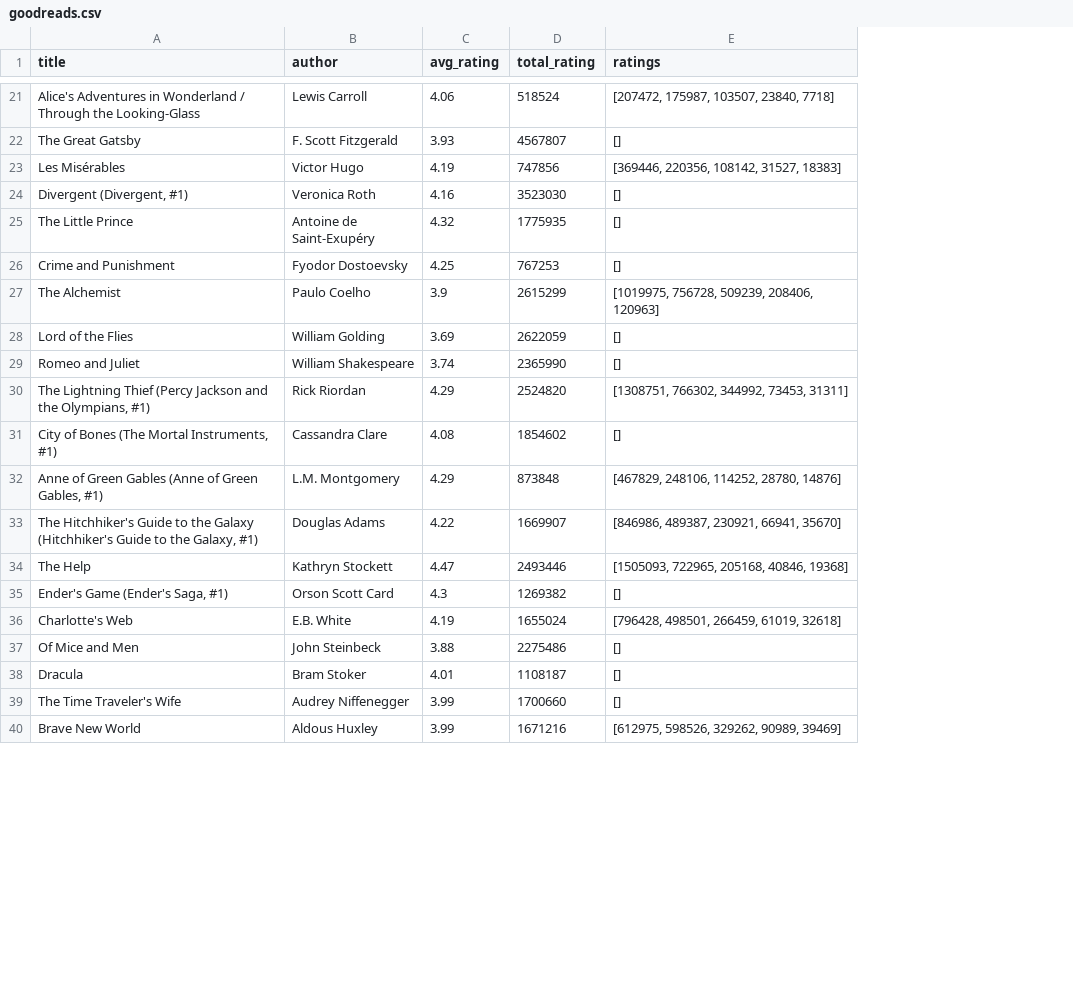
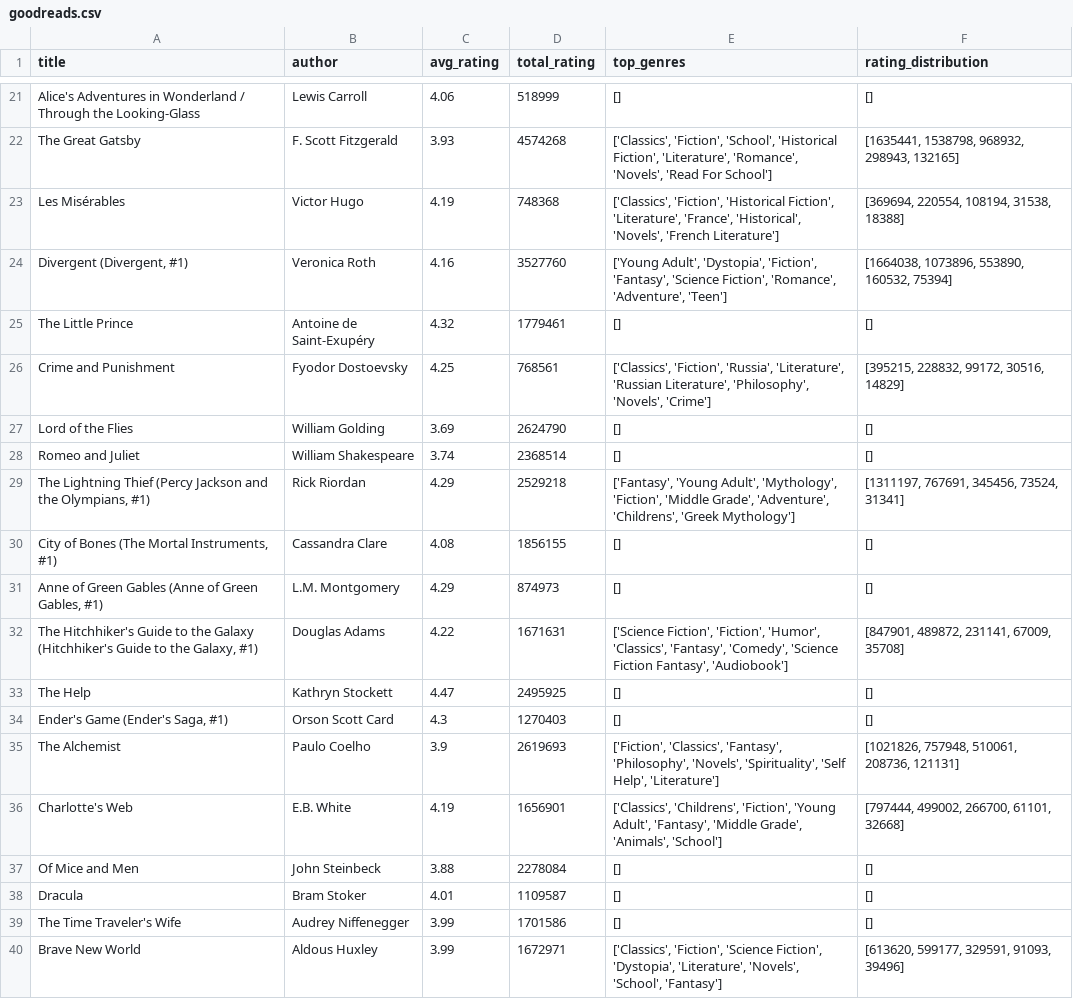
Before and after one commit to dauinh/webscrape, a CSV file: goodreads.csv, drawn as a sheet; only a part is shown, gaps mark what is left out; removed rows and columns are numbered as before the commit, all else as after; the diff covers the shown part only; the diff names each change by its address in the sheet, - before the commit and + after, or states it on an @@ line.

Commit message:
extract top genres

```diff
--- a/goodreads.csv
+++ b/goodreads.csv
+column F (rating_distribution), rows 21-34: [] | [1635441, 1538798, 968932, 298943, 132165] | [369694, 220554, 108194, 31538, 18388] | [1664038, 1073896, 553890, 160532, 75394] | [] | [395215, 228832, 99172, 30516, 14829] | [] | [] | [1311197, 767691, 345456, 73524, 31341] | [] | [] | [847901, 489872, 231141, 67009, 35708] | [] | []; rows 36-40: [797444, 499002, 266700, 61101, 32668] | [] | [] | [] | [613620, 599177, 329591, 91093, 39496]
-E1: ratings
+E1: top_genres
-D21 (total_rating): 518524
+D21 (total_rating): 518999
-E21 (top_genres): [207472, 175987, 103507, 23840, 7718]
+E21 (top_genres): []
-D22 (total_rating): 4567807
+D22 (total_rating): 4574268
-E22 (top_genres): []
+E22 (top_genres): ['Classics', 'Fiction', 'School', 'Historical Fiction', 'Literature', 'Romance', 'Novels', 'Read For School']
-D23 (total_rating): 747856
+D23 (total_rating): 748368
-E23 (top_genres): [369446, 220356, 108142, 31527, 18383]
+E23 (top_genres): ['Classics', 'Fiction', 'Historical Fiction', 'Literature', 'France', 'Historical', 'Novels', 'French Literature']
-D24 (total_rating): 3523030
+D24 (total_rating): 3527760
-E24 (top_genres): []
+E24 (top_genres): ['Young Adult', 'Dystopia', 'Fiction', 'Fantasy', 'Science Fiction', 'Romance', 'Adventure', 'Teen']
-D25 (total_rating): 1775935
+D25 (total_rating): 1779461
-D26 (total_rating): 767253
+D26 (total_rating): 768561
-E26 (top_genres): []
+E26 (top_genres): ['Classics', 'Fiction', 'Russia', 'Literature', 'Russian Literature', 'Philosophy', 'Novels', 'Crime']
-row 27: The Alchemist | Paulo Coelho | 3.9 | 2615299 | [1019975, 756728, 509239, 208406, 120963]
-D27 (total_rating): 2622059
+D27 (total_rating): 2624790
-D28 (total_rating): 2365990
+D28 (total_rating): 2368514
-D29 (total_rating): 2524820
+D29 (total_rating): 2529218
-E29 (top_genres): [1308751, 766302, 344992, 73453, 31311]
+E29 (top_genres): ['Fantasy', 'Young Adult', 'Mythology', 'Fiction', 'Middle Grade', 'Adventure', 'Childrens', 'Greek Mythology']
-D30 (total_rating): 1854602
+D30 (total_rating): 1856155
-D31 (total_rating): 873848
+D31 (total_rating): 874973
-E31 (top_genres): [467829, 248106, 114252, 28780, 14876]
+E31 (top_genres): []
-D32 (total_rating): 1669907
+D32 (total_rating): 1671631
-E32 (top_genres): [846986, 489387, 230921, 66941, 35670]
+E32 (top_genres): ['Science Fiction', 'Fiction', 'Humor', 'Classics', 'Fantasy', 'Comedy', 'Science Fiction Fantasy', 'Audiobook']
-D33 (total_rating): 2493446
+D33 (total_rating): 2495925
-E33 (top_genres): [1505093, 722965, 205168, 40846, 19368]
+E33 (top_genres): []
-D34 (total_rating): 1269382
+D34 (total_rating): 1270403
+row 35: The Alchemist | Paulo Coelho | 3.9 | 2619693 | ['Fiction', 'Classics', 'Fantasy', 'Philosophy', 'Novels', 'Spirituality', 'Self Help', 'Literature'] | [1021826, 757948, 510061, 208736, 121131]
-D36 (total_rating): 1655024
+D36 (total_rating): 1656901
-E36 (top_genres): [796428, 498501, 266459, 61019, 32618]
+E36 (top_genres): ['Classics', 'Childrens', 'Fiction', 'Young Adult', 'Fantasy', 'Middle Grade', 'Animals', 'School']
-D37 (total_rating): 2275486
+D37 (total_rating): 2278084
-D38 (total_rating): 1108187
+D38 (total_rating): 1109587
-D39 (total_rating): 1700660
+D39 (total_rating): 1701586
-D40 (total_rating): 1671216
+D40 (total_rating): 1672971
-E40 (top_genres): [612975, 598526, 329262, 90989, 39469]
+E40 (top_genres): ['Classics', 'Fiction', 'Science Fiction', 'Dystopia', 'Literature', 'Novels', 'School', 'Fantasy']
```
Also changed, not shown: 2 added rows, 2 removed rows and 131 edited cells elsewhere in this file, 2 other files.
